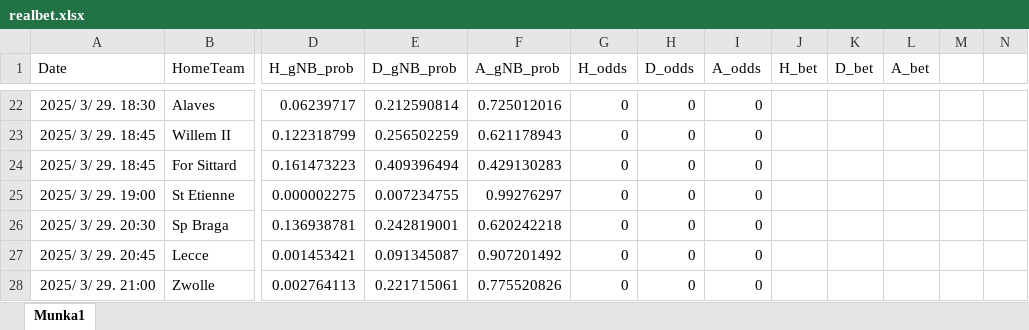
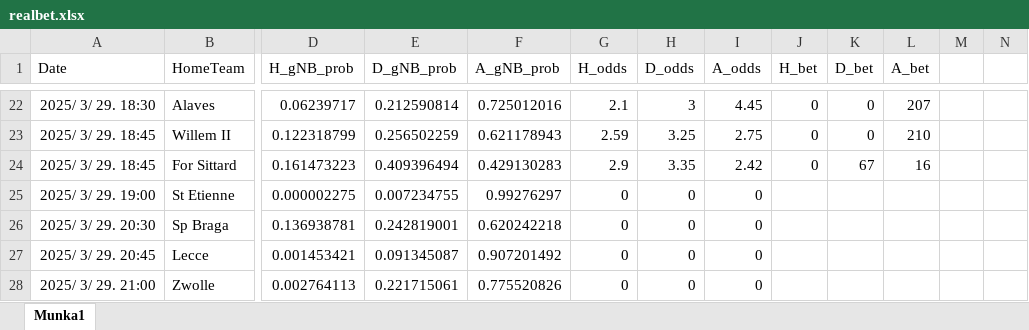
Before and after one commit to Admex666/TSDP, an Excel workbook: ML_PL_new/realbet.xlsx, sheet Munka1, drawn as a sheet; only a part is shown, gaps mark what is left out; values as stored, in another font and other column widths than the file's, no borders; the diff covers the shown part only; the diff names each change by its address in the sheet, - before the commit and + after, or states it on an @@ line.

```diff
--- a/ML_PL_new/realbet.xlsx (sheet Munka1)
+++ b/ML_PL_new/realbet.xlsx (sheet Munka1)
-G22 (H_odds): 0
+G22 (H_odds): 2.1
-H22 (D_odds): 0
+H22 (D_odds): 3
-I22 (A_odds): 0
+I22 (A_odds): 4.45
-J22:J24 (H_bet): (empty)
+J22:J24 (H_bet): 0
-K22:K23 (D_bet): (empty)
+K22:K23 (D_bet): 0
-L22 (A_bet): (empty)
+L22 (A_bet): 207
-G23 (H_odds): 0
+G23 (H_odds): 2.59
-H23 (D_odds): 0
+H23 (D_odds): 3.25
-I23 (A_odds): 0
+I23 (A_odds): 2.75
-L23 (A_bet): (empty)
+L23 (A_bet): 210
-G24 (H_odds): 0
+G24 (H_odds): 2.9
-H24 (D_odds): 0
+H24 (D_odds): 3.35
-I24 (A_odds): 0
+I24 (A_odds): 2.42
-K24 (D_bet): (empty)
+K24 (D_bet): 67
-L24 (A_bet): (empty)
+L24 (A_bet): 16
```
Also changed, not shown: 37 edited cells elsewhere in this sheet, fbref/player_scatters.xlsx, 3 other files.
